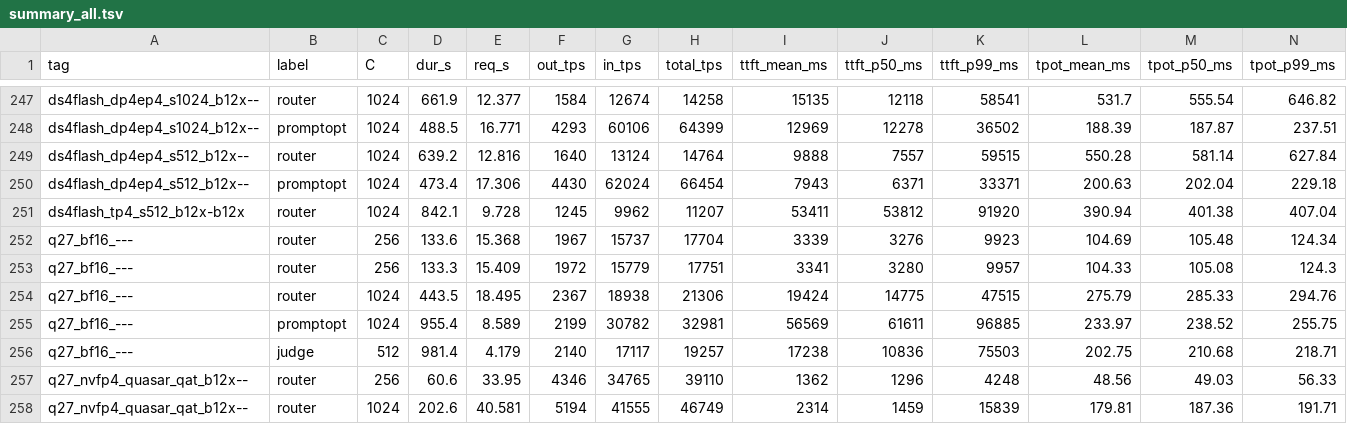
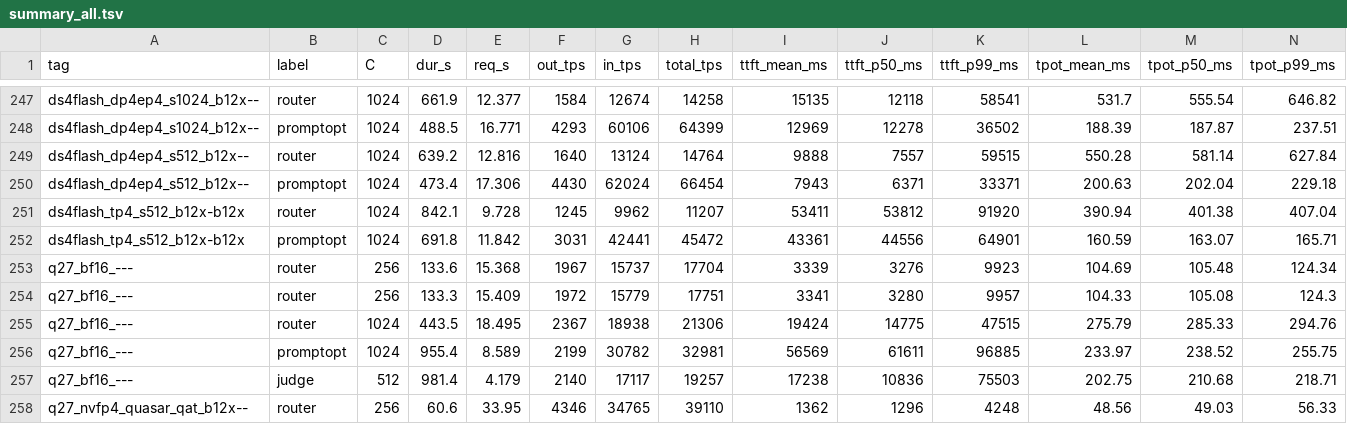
Before and after one commit to loswald/rtxpro6000-bench, a TSV file: results/summary_all.tsv, drawn as a sheet; only a part is shown, gaps mark what is left out; the shorter side is filled out with more unchanged rows; rows hold the shown columns only; the diff names each change by its address in the sheet, - before the commit and + after, or states it on an @@ line.

```diff
--- a/results/summary_all.tsv
+++ b/results/summary_all.tsv
+row 252: ds4flash_tp4_s512_b12x-b12x | promptopt | 1024 | 691.8 | 11.842 | 3031 | 42441 | 45472 | 43361 | 44556 | 64901 | 160.59 | 163.07 | 165.71
```
Also changed, not shown: results/600w2/probe/ds4flash_tp4_s512_b12x-b12x/summary_full.tsv, 18 other files.
